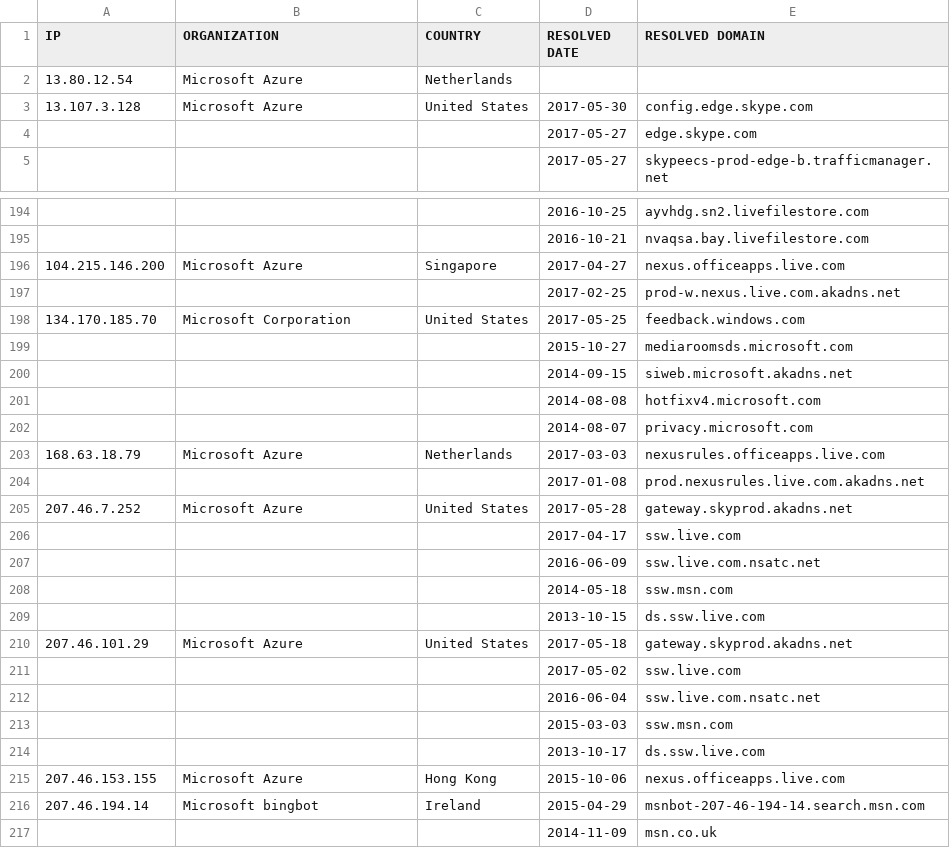
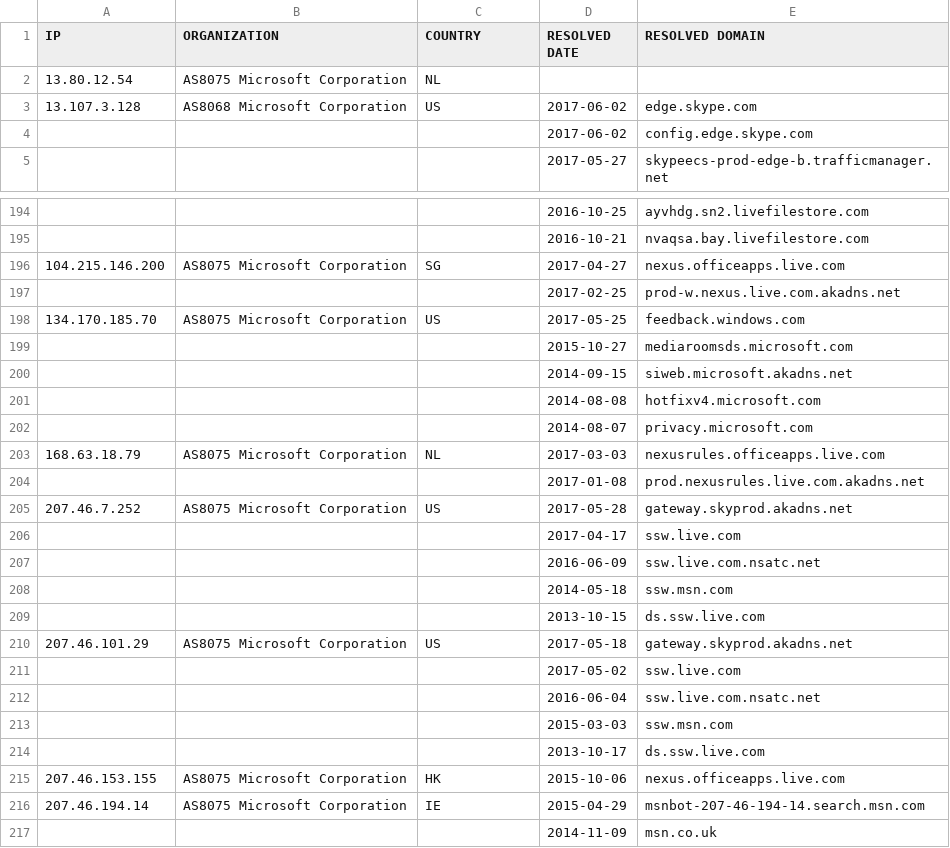
Before and after one commit to zyh001/WindowsSpyBlocker, a CSV file: logs/win10/firewall-test-extra.csv, drawn as a sheet; only a part is shown, gaps mark what is left out; the diff covers the shown part only.

```diff
--- a/logs/win10/firewall-test-extra.csv
+++ b/logs/win10/firewall-test-extra.csv
@@ -1,5 +1,5 @@
 IP,ORGANIZATION,COUNTRY,RESOLVED DATE,RESOLVED DOMAIN
-13.80.12.54,Microsoft Azure,Netherlands,,
-13.107.3.128,Microsoft Azure,United States,2017-05-30,config.edge.skype.com
-,,,2017-05-27,edge.skype.com
+13.80.12.54,AS8075 Microsoft Corporation,NL,,
+13.107.3.128,AS8068 Microsoft Corporation,US,2017-06-02,edge.skype.com
+,,,2017-06-02,config.edge.skype.com
 ,,,2017-05-27,skypeecs-prod-edge-b.trafficmanager.net
@@ -195,5 +195,5 @@ IP,ORGANIZATION,COUNTRY,RESOLVED DATE,RESOLVED DOMAIN
 ,,,2016-10-21,nvaqsa.bay.livefilestore.com
-104.215.146.200,Microsoft Azure,Singapore,2017-04-27,nexus.officeapps.live.com
+104.215.146.200,AS8075 Microsoft Corporation,SG,2017-04-27,nexus.officeapps.live.com
 ,,,2017-02-25,prod-w.nexus.live.com.akadns.net
-134.170.185.70,Microsoft Corporation,United States,2017-05-25,feedback.windows.com
+134.170.185.70,AS8075 Microsoft Corporation,US,2017-05-25,feedback.windows.com
 ,,,2015-10-27,mediaroomsds.microsoft.com
@@ -202,5 +202,5 @@ IP,ORGANIZATION,COUNTRY,RESOLVED DATE,RESOLVED DOMAIN
 ,,,2014-08-07,privacy.microsoft.com
-168.63.18.79,Microsoft Azure,Netherlands,2017-03-03,nexusrules.officeapps.live.com
+168.63.18.79,AS8075 Microsoft Corporation,NL,2017-03-03,nexusrules.officeapps.live.com
 ,,,2017-01-08,prod.nexusrules.live.com.akadns.net
-207.46.7.252,Microsoft Azure,United States,2017-05-28,gateway.skyprod.akadns.net
+207.46.7.252,AS8075 Microsoft Corporation,US,2017-05-28,gateway.skyprod.akadns.net
 ,,,2017-04-17,ssw.live.com
@@ -209,3 +209,3 @@ IP,ORGANIZATION,COUNTRY,RESOLVED DATE,RESOLVED DOMAIN
 ,,,2013-10-15,ds.ssw.live.com
-207.46.101.29,Microsoft Azure,United States,2017-05-18,gateway.skyprod.akadns.net
+207.46.101.29,AS8075 Microsoft Corporation,US,2017-05-18,gateway.skyprod.akadns.net
 ,,,2017-05-02,ssw.live.com
@@ -214,4 +214,4 @@ IP,ORGANIZATION,COUNTRY,RESOLVED DATE,RESOLVED DOMAIN
 ,,,2013-10-17,ds.ssw.live.com
-207.46.153.155,Microsoft Azure,Hong Kong,2015-10-06,nexus.officeapps.live.com
-207.46.194.14,Microsoft bingbot,Ireland,2015-04-29,msnbot-207-46-194-14.search.msn.com
+207.46.153.155,AS8075 Microsoft Corporation,HK,2015-10-06,nexus.officeapps.live.com
+207.46.194.14,AS8075 Microsoft Corporation,IE,2015-04-29,msnbot-207-46-194-14.search.msn.com
 ,,,2014-11-09,msn.co.uk
```
Also changed, not shown: 1 added row, 1 removed row, 6 moved rows and 31 edited cells elsewhere in this file, logs/win10/firewall-test-spy.csv, logs/win7/firewall-test-spy.csv, 32 other files.
